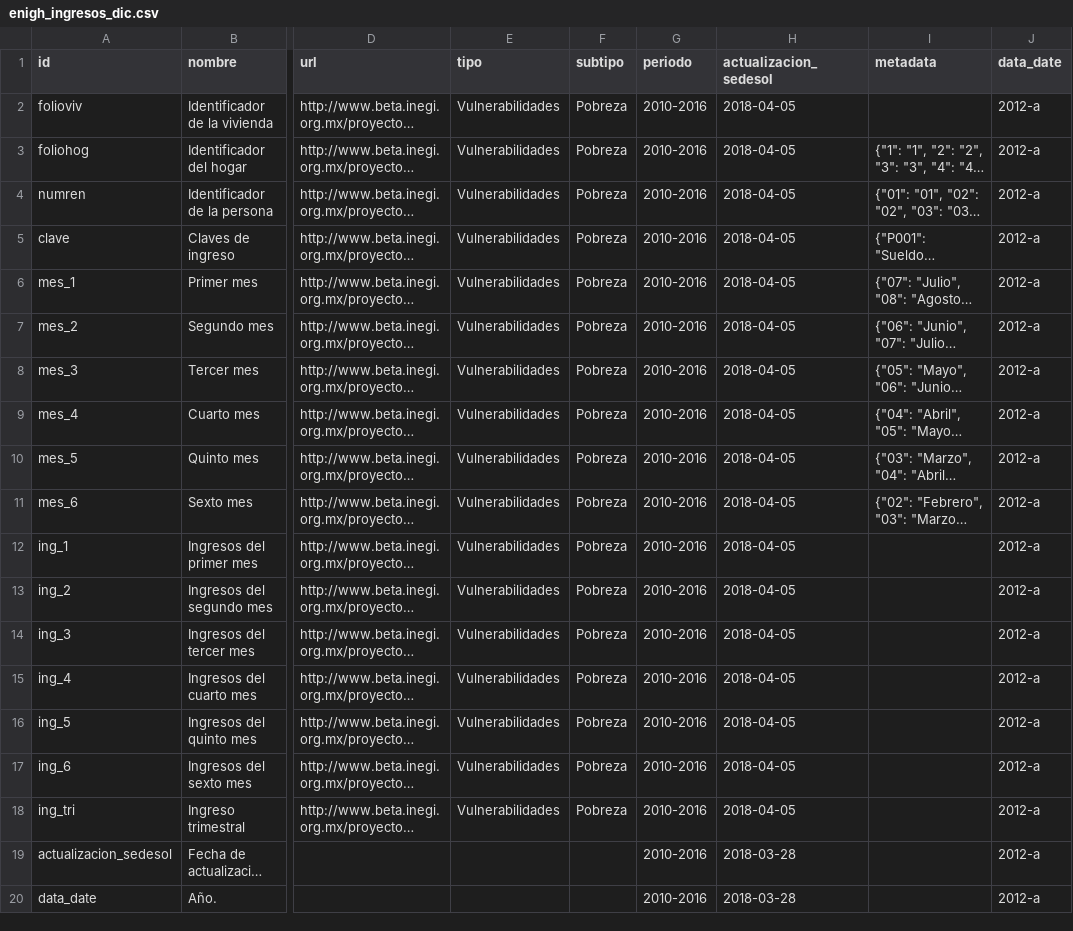
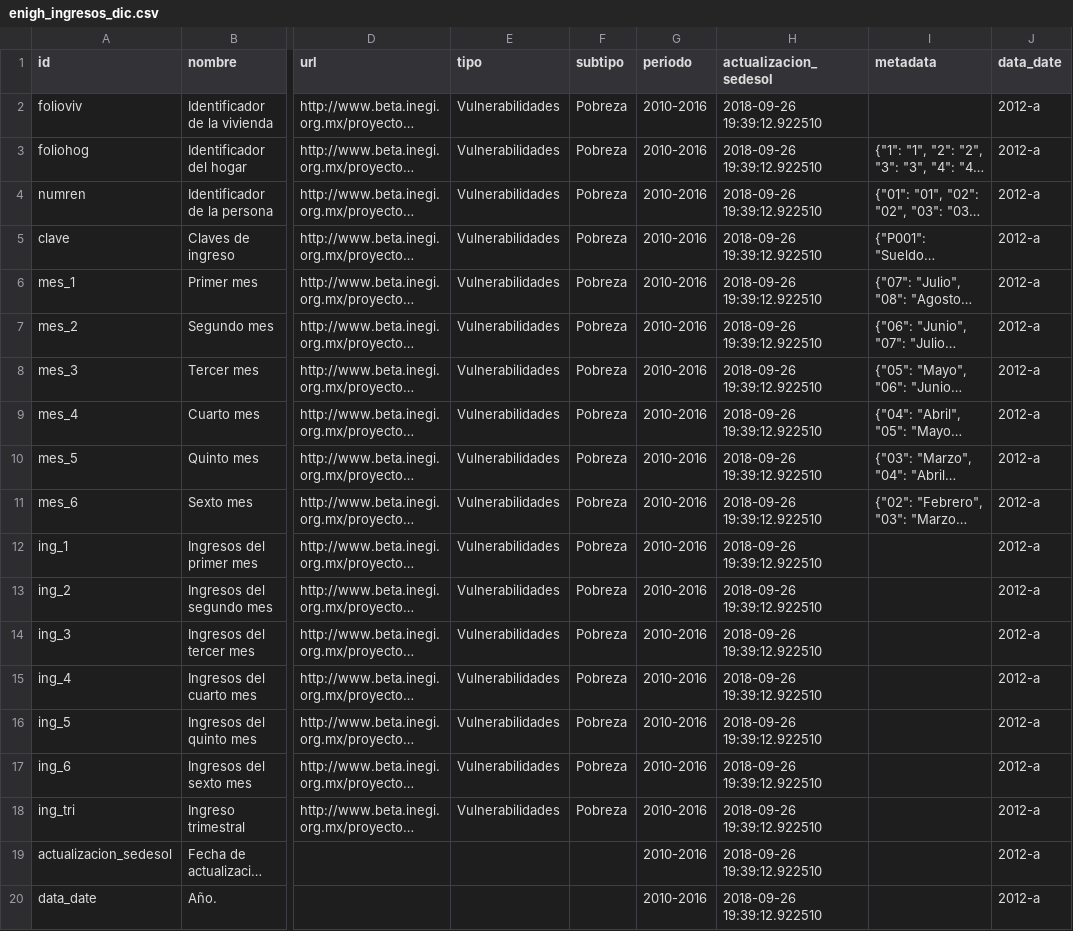
Before and after one commit to plataformapreventiva/politica_preventiva, a CSV file: politica_preventiva/pipelines/ingest/common/dictionaries/enigh_ingresos_dic.csv, drawn as a sheet; only a part is shown, gaps mark what is left out; long unchanged cells end in …; the diff names each change by its address in the sheet, - before the commit and + after, or states it on an @@ line.

```diff
--- a/politica_preventiva/pipelines/ingest/common/dictionaries/enigh_ingresos_dic.csv
+++ b/politica_preventiva/pipelines/ingest/common/dictionaries/enigh_ingresos_dic.csv
-H2:H18 (actualizacion_sedesol): 2018-04-05
+H2:H18 (actualizacion_sedesol): 2018-09-26 19:39:12.922510
-H19:H20 (actualizacion_sedesol): 2018-03-28
+H19:H20 (actualizacion_sedesol): 2018-09-26 19:39:12.922510
```
Also changed, not shown: politica_preventiva/pipelines/ingest/common/dictionaries/enigh_gastohogar_dic.csv, politica_preventiva/pipelines/ingest/common/dictionaries/enigh_gastopersonas_dic.csv, 4 other files.
